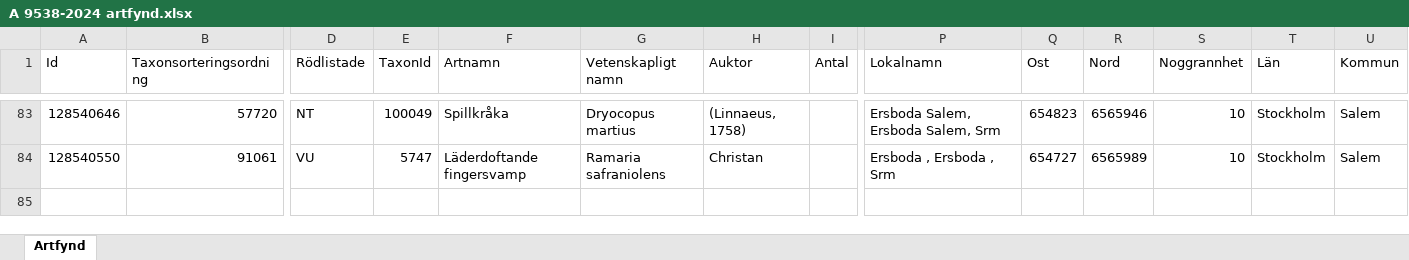
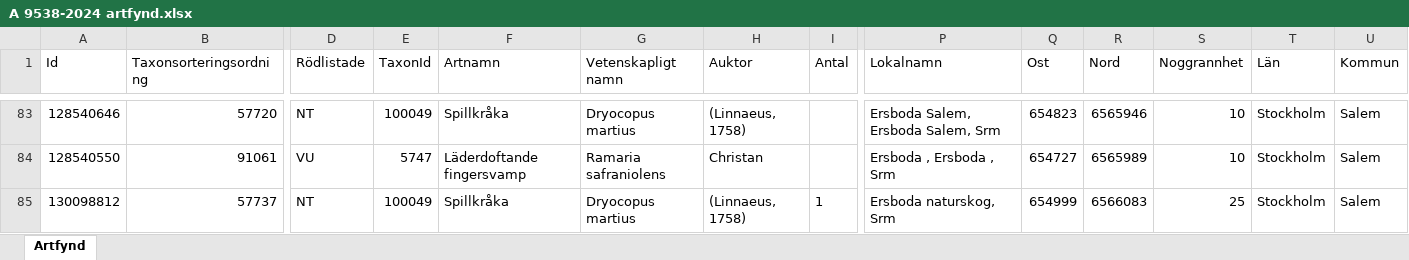
Before and after one commit to klasma/Logging_0128, an Excel workbook: artfynd/A 9538-2024 artfynd.xlsx, sheet Artfynd, drawn as a sheet; only a part is shown, gaps mark what is left out; values as stored, in another font and other column widths than the file's, no borders; rows hold the shown columns only; the diff names each change by its address in the sheet, - before the commit and + after, or states it on an @@ line.

```diff
--- a/artfynd/A 9538-2024 artfynd.xlsx (sheet Artfynd)
+++ b/artfynd/A 9538-2024 artfynd.xlsx (sheet Artfynd)
+row 85: 130098812 | 57737 | NT | 100049 | Spillkråka | Dryocopus martius | (Linnaeus, 1758) | 1 | Ersboda naturskog, Srm | 654999 | 6566083 | 25 | Stockholm | Salem
```
Also changed, not shown: artfynd/A 2987-2023 artfynd.xlsx, artfynd/A 2992-2023 artfynd.xlsx, 54 other files.
